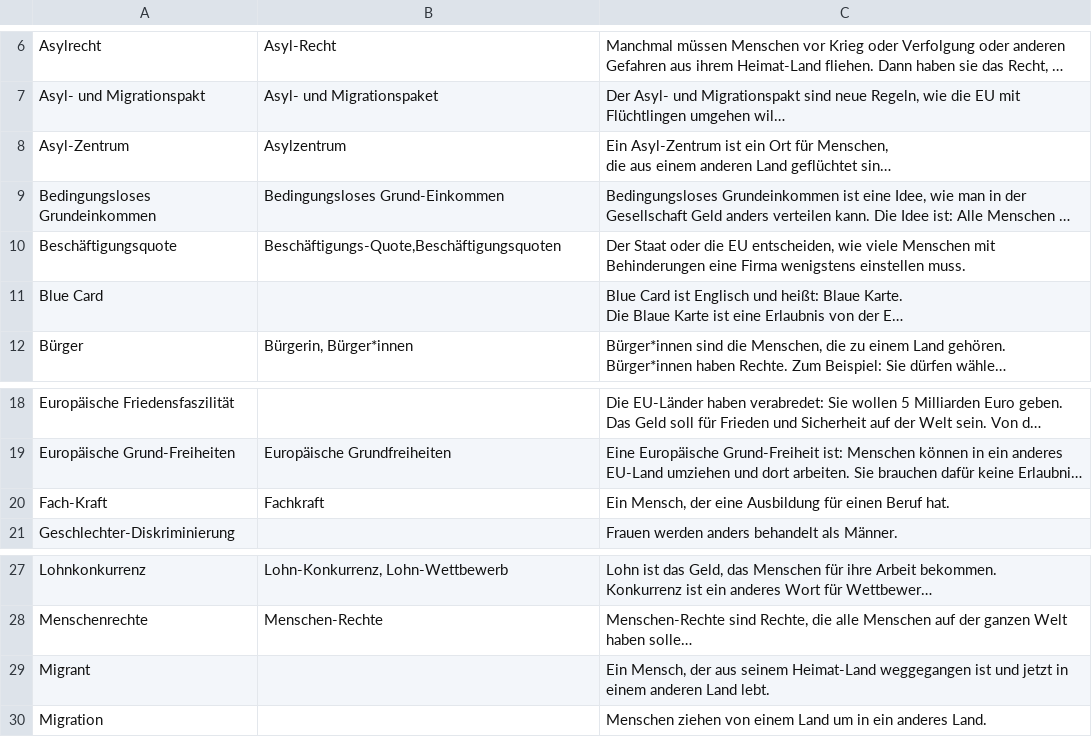
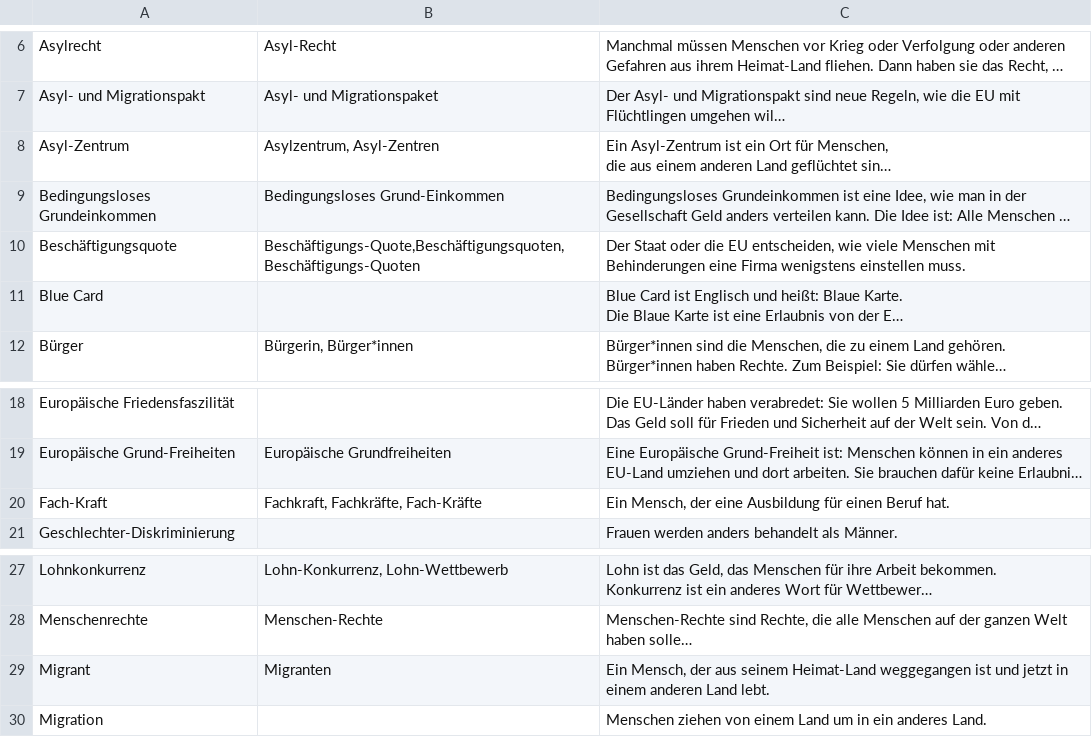
Before and after one commit to ben-jamming-reilly/sf-elections, a CSV file: src/scripts/data/wahlkabine-glossar.csv, drawn as a sheet; only a part is shown, gaps mark what is left out; long unchanged cells end in …; the diff names each change by its address in the sheet, - before the commit and + after, or states it on an @@ line.

```diff
--- a/src/scripts/data/wahlkabine-glossar.csv
+++ b/src/scripts/data/wahlkabine-glossar.csv
-B8: Asylzentrum
+B8: Asylzentrum, Asyl-Zentren
-B10: Beschäftigungs-Quote,Beschäftigungsquoten
+B10: Beschäftigungs-Quote,Beschäftigungsquoten, Beschäftigungs-Quoten
-B20: Fachkraft
+B20: Fachkraft, Fachkräfte, Fach-Kräfte
-B29: (empty)
+B29: Migranten
```
Also changed, not shown: 3 other files.
